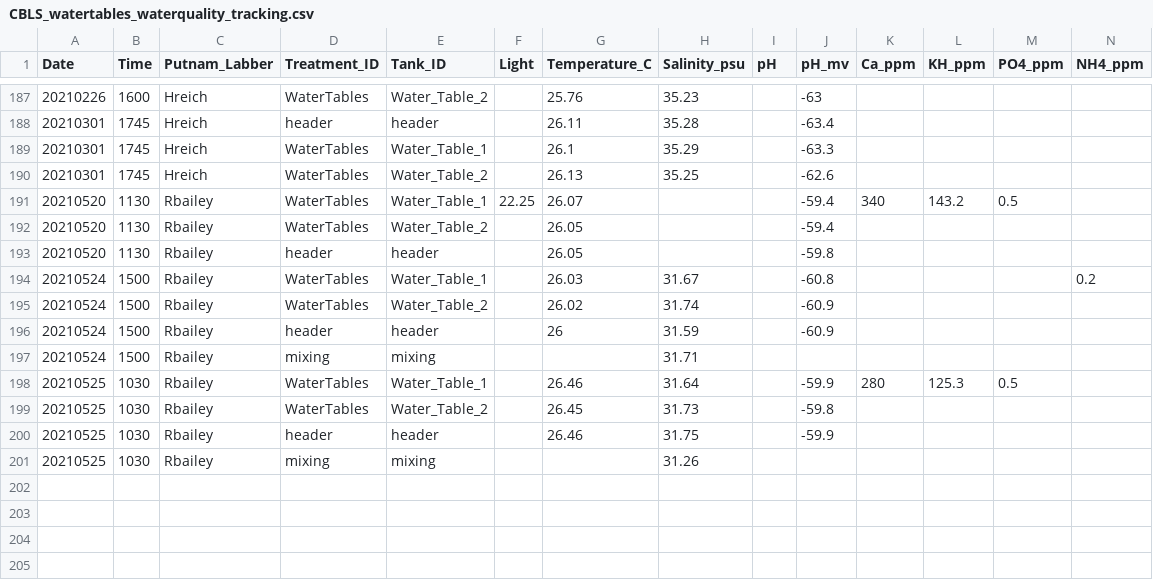
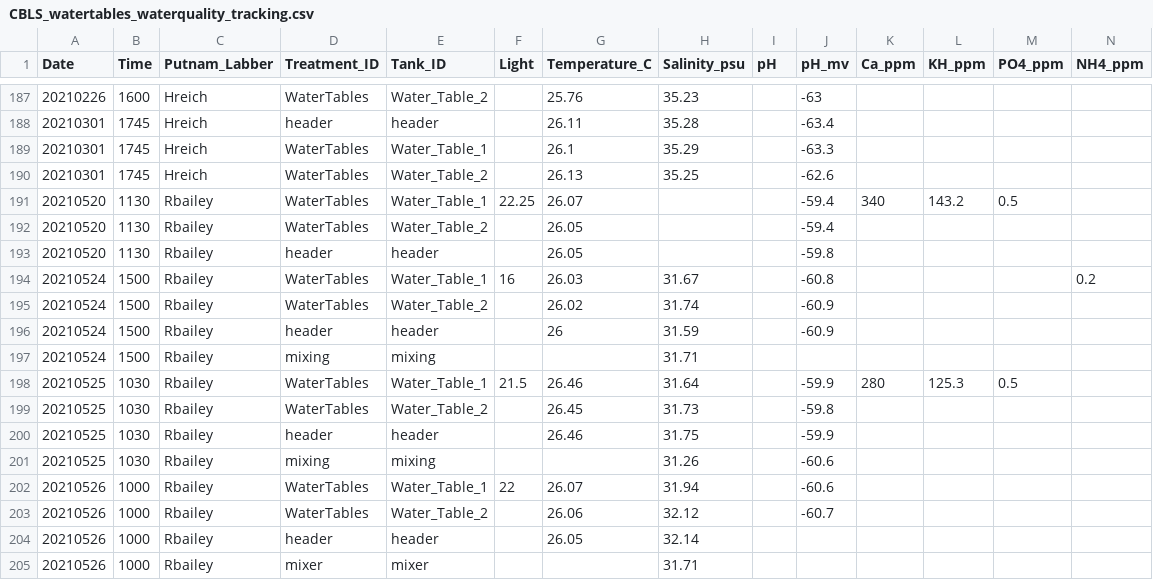
Before and after one commit to Putnam-Lab/Lab_Management, a CSV file: Lab_Resourses/CBLS_Aquarium_WQ_Tracking/CBLS_watertables_waterquality_tracking.csv, drawn as a sheet; only a part is shown, gaps mark what is left out; rows hold the shown columns only; the diff names each change by its address in the sheet, - before the commit and + after, or states it on an @@ line.

Commit message:
Today's Water Quality

```diff
--- a/Lab_Resourses/CBLS_Aquarium_WQ_Tracking/CBLS_watertables_waterquality_tracking.csv
+++ b/Lab_Resourses/CBLS_Aquarium_WQ_Tracking/CBLS_watertables_waterquality_tracking.csv
-F194 (Light): (empty)
+F194 (Light): 16
-F198 (Light): (empty)
+F198 (Light): 21.5
-J201 (pH_mv): (empty)
+J201 (pH_mv): -60.6
+row 202: 20210526 | 1000 | Rbailey | WaterTables | Water_Table_1 | 22 | 26.07 | 31.94 |  | -60.6
+row 203: 20210526 | 1000 | Rbailey | WaterTables | Water_Table_2 |  | 26.06 | 32.12 |  | -60.7
+row 204: 20210526 | 1000 | Rbailey | header | header |  | 26.05 | 32.14
+row 205: 20210526 | 1000 | Rbailey | mixer | mixer |  |  | 31.71
```
